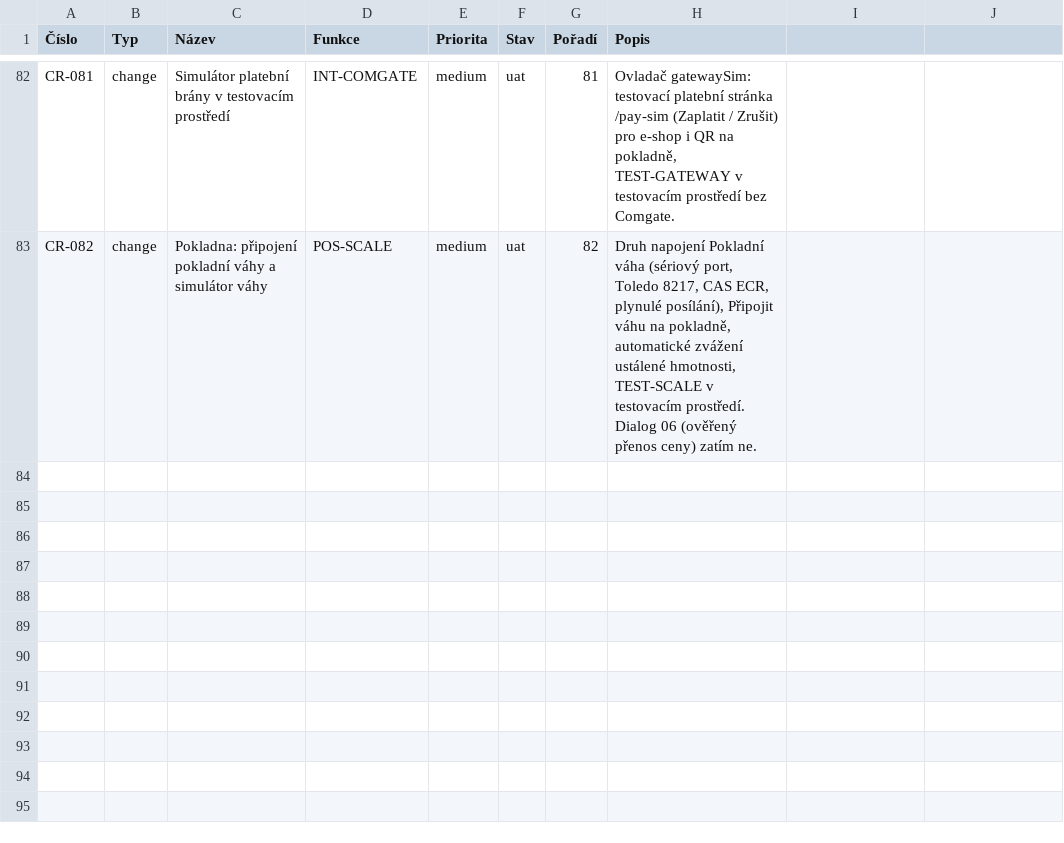
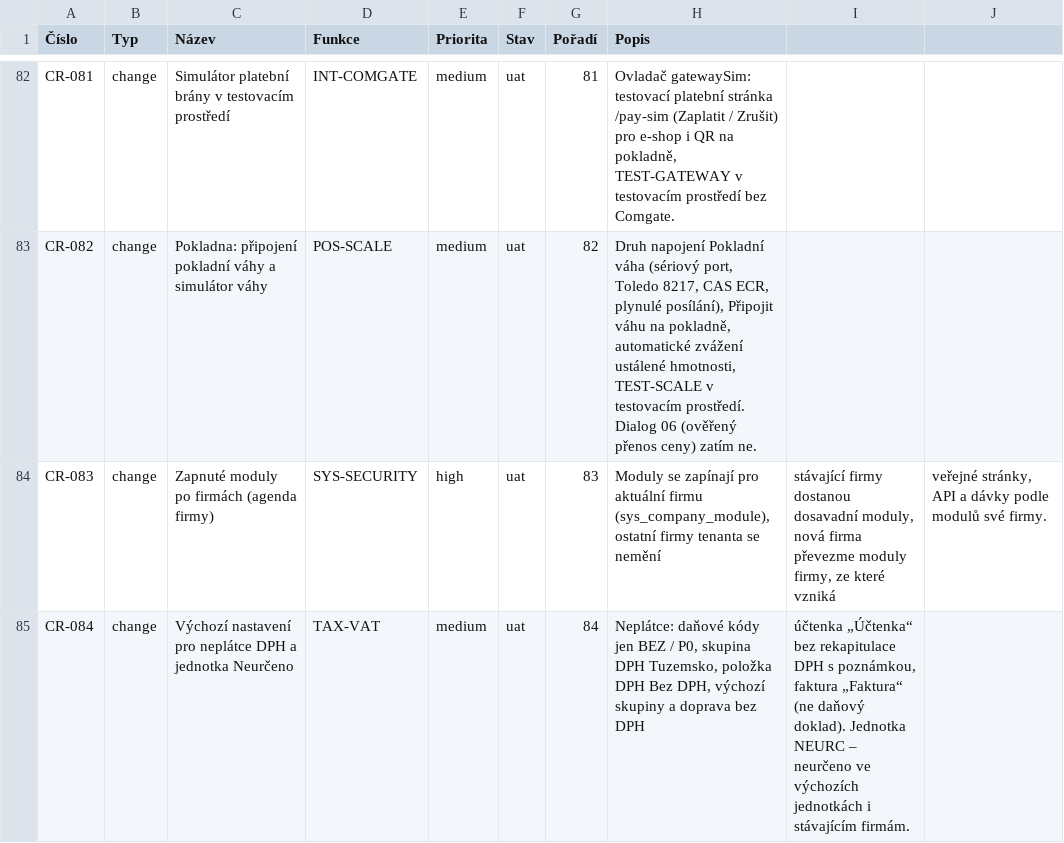
Before and after one commit to bregovic/shanon, a CSV file: docs/qa/3-pozadavky.csv, drawn as a sheet; only a part is shown, gaps mark what is left out.

```diff
--- a/docs/qa/3-pozadavky.csv
+++ b/docs/qa/3-pozadavky.csv
@@ -83 +83,3 @@ CR-081;change;Simulátor platební brány v testovacím prostředí;INT-COMGATE;
 CR-082;change;Pokladna: připojení pokladní váhy a simulátor váhy;POS-SCALE;medium;uat;82;Druh napojení Pokladní váha (sériový port, Toledo 8217, CAS ECR, plynulé posílání), Připojit váhu na pokladně, automatické zvážení ustálené hmotnosti, TEST-SCALE v testovacím prostředí. Dialog 06 (ověřený přenos ceny) zatím ne.
+CR-083;change;Zapnuté moduly po firmách (agenda firmy);SYS-SECURITY;high;uat;83;Moduly se zapínají pro aktuální firmu (sys_company_module), ostatní firmy tenanta se nemění; stávající firmy dostanou dosavadní moduly, nová firma převezme moduly firmy, ze které vzniká; veřejné stránky, API a dávky podle modulů své firmy.
+CR-084;change;Výchozí nastavení pro neplátce DPH a jednotka Neurčeno;TAX-VAT;medium;uat;84;Neplátce: daňové kódy jen BEZ / P0, skupina DPH Tuzemsko, položka DPH Bez DPH, výchozí skupiny a doprava bez DPH; účtenka „Účtenka“ bez rekapitulace DPH s poznámkou, faktura „Faktura“ (ne daňový doklad). Jednotka NEURC – neurčeno ve výchozích jednotkách i stávajícím firmám.
```
Also changed, not shown: docs/qa/2-scenare.csv, 37 other files.
